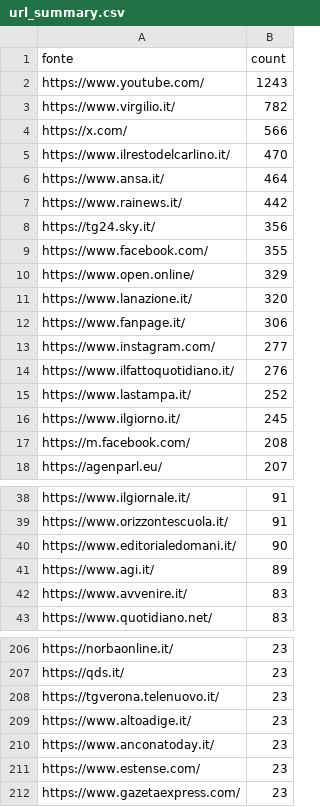
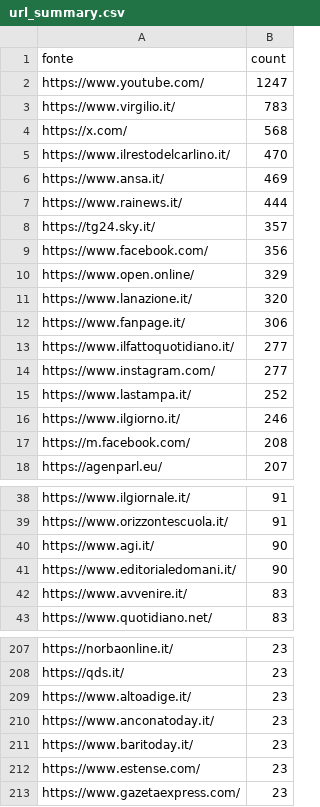
Before and after one commit to ondata/parole_che_uccidono, a CSV file: data/url_summary.csv, drawn as a sheet; only a part is shown, gaps mark what is left out; the diff covers the shown part only.

```diff
--- a/data/url_summary.csv
+++ b/data/url_summary.csv
@@ -1,10 +1,10 @@
 fonte,count
-https://www.youtube.com/,1243
-https://www.virgilio.it/,782
-https://x.com/,566
+https://www.youtube.com/,1247
+https://www.virgilio.it/,783
+https://x.com/,568
 https://www.ilrestodelcarlino.it/,470
-https://www.ansa.it/,464
-https://www.rainews.it/,442
-https://tg24.sky.it/,356
-https://www.facebook.com/,355
+https://www.ansa.it/,469
+https://www.rainews.it/,444
+https://tg24.sky.it/,357
+https://www.facebook.com/,356
 https://www.open.online/,329
@@ -12,6 +12,6 @@ https://www.lanazione.it/,320
 https://www.fanpage.it/,306
+https://www.ilfattoquotidiano.it/,277
 https://www.instagram.com/,277
-https://www.ilfattoquotidiano.it/,276
 https://www.lastampa.it/,252
-https://www.ilgiorno.it/,245
+https://www.ilgiorno.it/,246
 https://m.facebook.com/,208
@@ -39,4 +39,4 @@ https://www.ilgiornale.it/,91
 https://www.orizzontescuola.it/,91
+https://www.agi.it/,90
 https://www.editorialedomani.it/,90
-https://www.agi.it/,89
 https://www.avvenire.it/,83
@@ -207,5 +208,5 @@ https://norbaonline.it/,23
 https://qds.it/,23
-https://tgverona.telenuovo.it/,23
 https://www.altoadige.it/,23
 https://www.anconatoday.it/,23
+https://www.baritoday.it/,23
 https://www.estense.com/,23
```
Also changed, not shown: 30 added rows, 23 removed rows and 2 edited cells elsewhere in this file, 1 other file.
